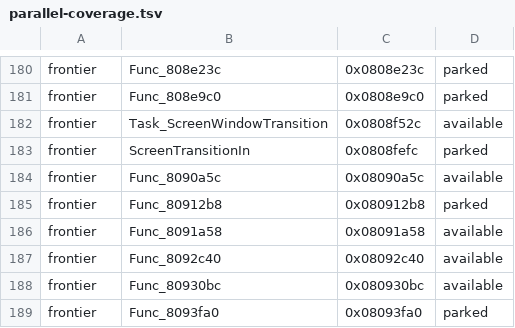
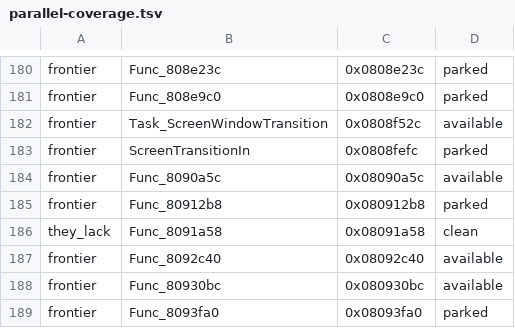
Before and after one commit to TRosenvall/goldensun, a TSV file: docs/parallel-coverage.tsv, drawn as a sheet; only a part is shown, gaps mark what is left out.

```diff
--- a/docs/parallel-coverage.tsv
+++ b/docs/parallel-coverage.tsv
@@ -185,3 +185,3 @@ frontier	Func_8090a5c	0x08090a5c	available
 frontier	Func_80912b8	0x080912b8	parked
-frontier	Func_8091a58	0x08091a58	available
+they_lack	Func_8091a58	0x08091a58	clean
 frontier	Func_8092c40	0x08092c40	available
```
Also changed, not shown: 6 other files.
